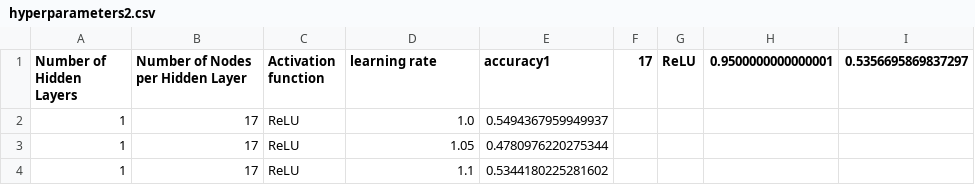
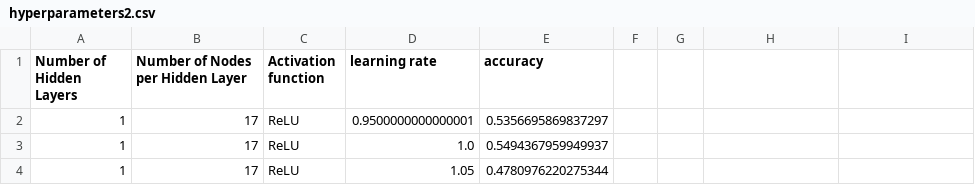
Before and after one commit to isEmmanuelOlowe/CS3105-P2, a CSV file: src/data/experiments/hyperparameters2.csv, drawn as a sheet; only a part is shown; the shorter side is filled out with more unchanged rows.

```diff
--- a/src/data/experiments/hyperparameters2.csv
+++ b/src/data/experiments/hyperparameters2.csv
@@ -1,2 +1,3 @@
-Number of Hidden Layers, Number of Nodes per Hidden Layer, Activation function, learning rate, accuracy1,17,ReLU,0.9500000000000001,0.5356695869837297
+Number of Hidden Layers, Number of Nodes per Hidden Layer, Activation function, learning rate, accuracy
+1,17,ReLU,0.9500000000000001,0.5356695869837297
 1,17,ReLU,1.0,0.5494367959949937
```
Also changed, not shown: src/data/experiments/hyperparameters.csv, src/data/experiments/hyperparameters1.csv, 3 other files.
